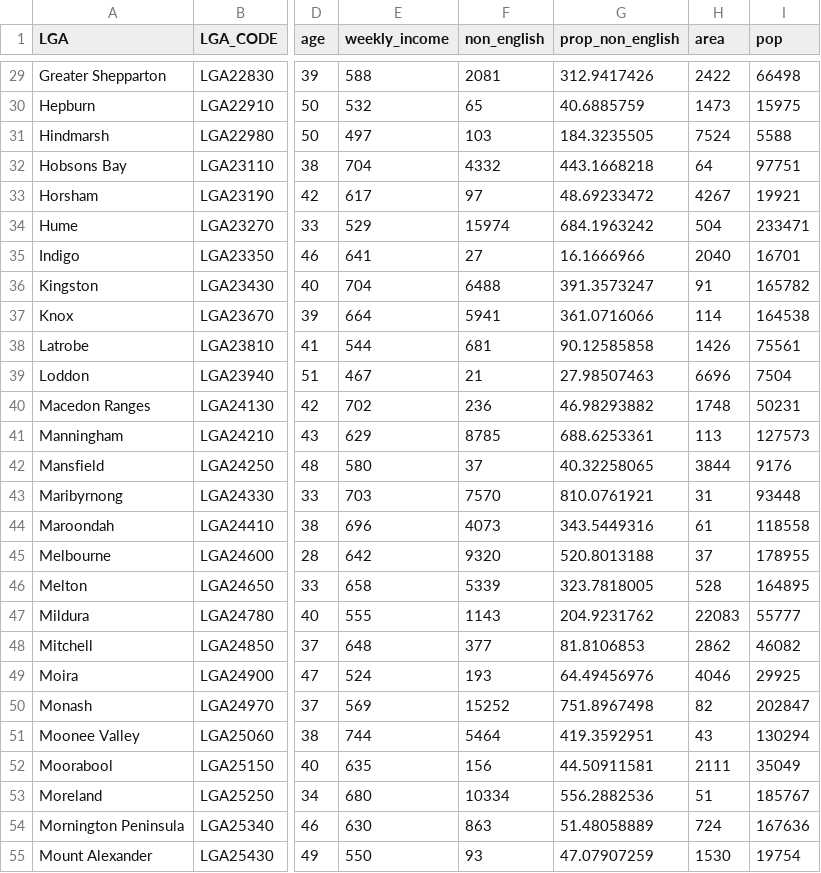
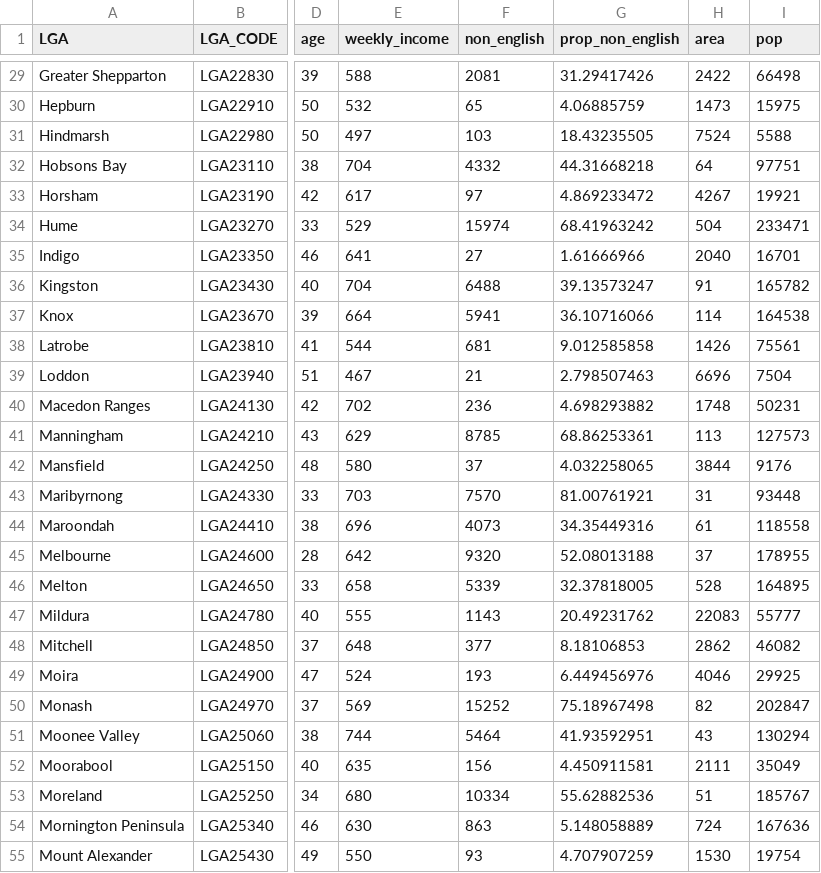
Before and after one commit to LSteele15/Project_2, a CSV file: COVID19 LGA Regional prop.csv, drawn as a sheet; only a part is shown, gaps mark what is left out; the diff covers the shown part only; the diff names each change by its address in the sheet, - before the commit and + after, or states it on an @@ line.

```diff
--- a/COVID19 LGA Regional prop.csv
+++ b/COVID19 LGA Regional prop.csv
-G29 (prop_non_english): 312.9417426
+G29 (prop_non_english): 31.29417426
-G30 (prop_non_english): 40.6885759
+G30 (prop_non_english): 4.06885759
-G31 (prop_non_english): 184.3235505
+G31 (prop_non_english): 18.43235505
-G32 (prop_non_english): 443.1668218
+G32 (prop_non_english): 44.31668218
-G33 (prop_non_english): 48.69233472
+G33 (prop_non_english): 4.869233472
-G34 (prop_non_english): 684.1963242
+G34 (prop_non_english): 68.41963242
-G35 (prop_non_english): 16.1666966
+G35 (prop_non_english): 1.61666966
-G36 (prop_non_english): 391.3573247
+G36 (prop_non_english): 39.13573247
-G37 (prop_non_english): 361.0716066
+G37 (prop_non_english): 36.10716066
-G38 (prop_non_english): 90.12585858
+G38 (prop_non_english): 9.012585858
-G39 (prop_non_english): 27.98507463
+G39 (prop_non_english): 2.798507463
-G40 (prop_non_english): 46.98293882
+G40 (prop_non_english): 4.698293882
-G41 (prop_non_english): 688.6253361
+G41 (prop_non_english): 68.86253361
-G42 (prop_non_english): 40.32258065
+G42 (prop_non_english): 4.032258065
-G43 (prop_non_english): 810.0761921
+G43 (prop_non_english): 81.00761921
-G44 (prop_non_english): 343.5449316
+G44 (prop_non_english): 34.35449316
-G45 (prop_non_english): 520.8013188
+G45 (prop_non_english): 52.08013188
-G46 (prop_non_english): 323.7818005
+G46 (prop_non_english): 32.37818005
-G47 (prop_non_english): 204.9231762
+G47 (prop_non_english): 20.49231762
-G48 (prop_non_english): 81.8106853
+G48 (prop_non_english): 8.18106853
-G49 (prop_non_english): 64.49456976
+G49 (prop_non_english): 6.449456976
-G50 (prop_non_english): 751.8967498
+G50 (prop_non_english): 75.18967498
-G51 (prop_non_english): 419.3592951
+G51 (prop_non_english): 41.93592951
-G52 (prop_non_english): 44.50911581
+G52 (prop_non_english): 4.450911581
-G53 (prop_non_english): 556.2882536
+G53 (prop_non_english): 55.62882536
-G54 (prop_non_english): 51.48058889
+G54 (prop_non_english): 5.148058889
-G55 (prop_non_english): 47.07907259
+G55 (prop_non_english): 4.707907259
```
Also changed, not shown: 52 edited cells elsewhere in this file.
